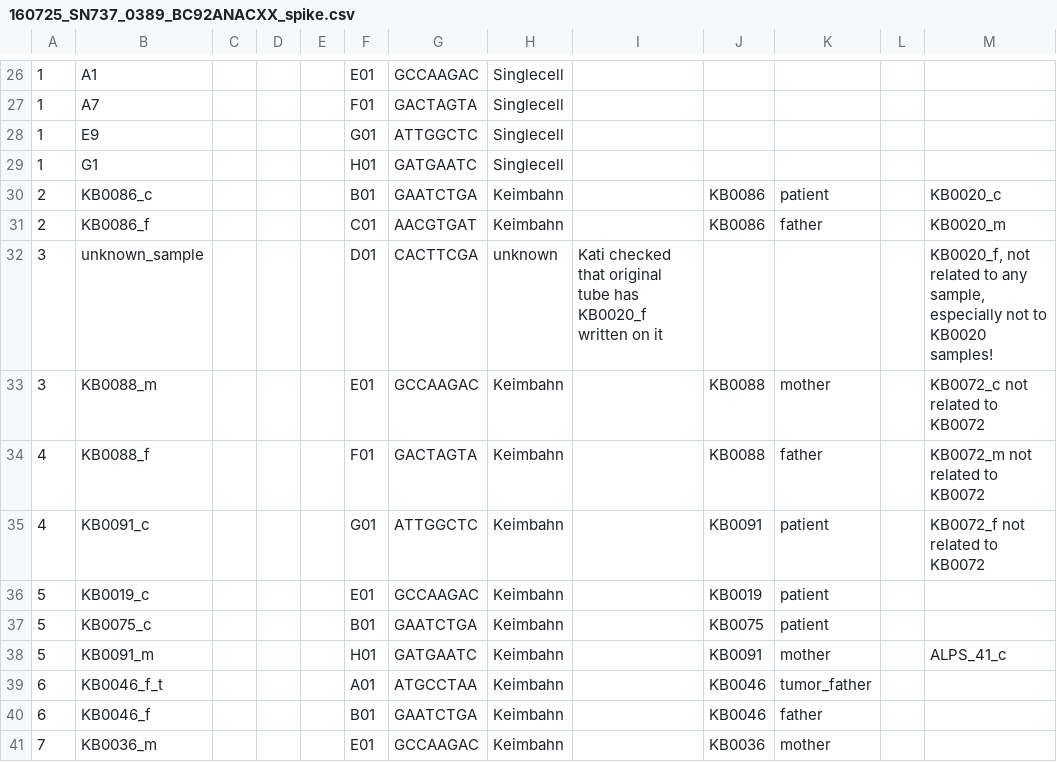
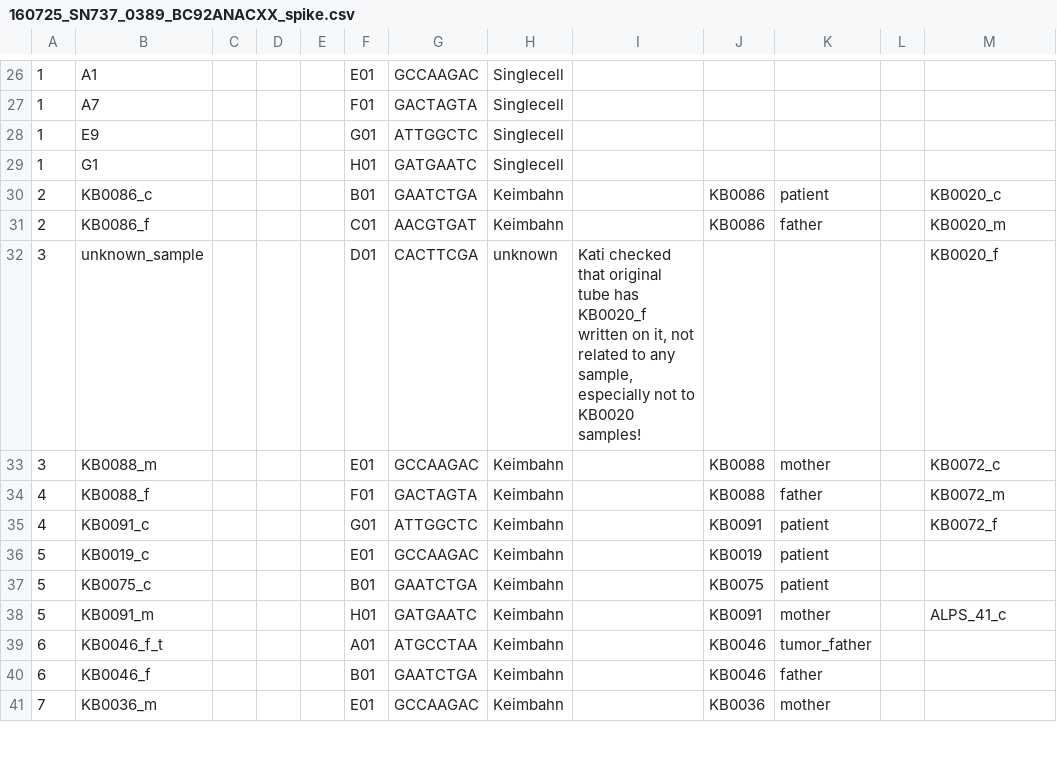
Before and after one commit to sjanssen2/spike, a CSV file: data/samplesheets/160725_SN737_0389_BC92ANACXX_spike.csv, drawn as a sheet; only a part is shown, gaps mark what is left out; the diff names each change by its address in the sheet, - before the commit and + after, or states it on an @@ line.

```diff
--- a/data/samplesheets/160725_SN737_0389_BC92ANACXX_spike.csv
+++ b/data/samplesheets/160725_SN737_0389_BC92ANACXX_spike.csv
-I32: …written on it
+I32: …written on it, not related to any sample, especially not to KB0020 samples!
-M32: KB0020_f, not related to any sample, especially not to KB0020 samples!
+M32: KB0020_f
-M33: KB0072_c not related to KB0072
+M33: KB0072_c
-M34: KB0072_m not related to KB0072
+M34: KB0072_m
-M35: KB0072_f not related to KB0072
+M35: KB0072_f
```
Also changed, not shown: data/samplesheets/170123_SN737_0404_ACA4LJACXX_spike.csv, data/samplesheets/170217_SN737_0406_ACA6UEACXX_spike.csv.
